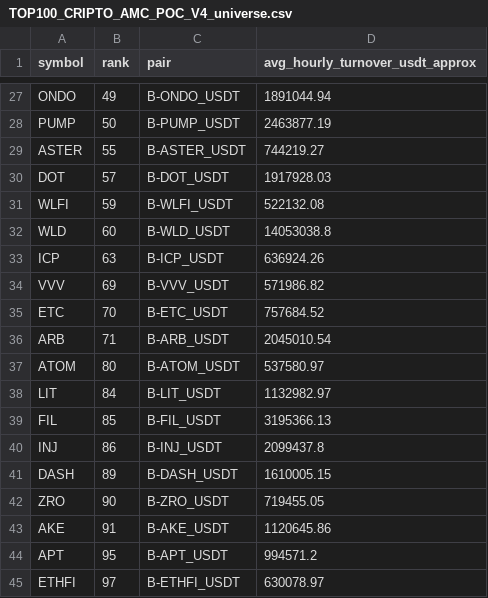
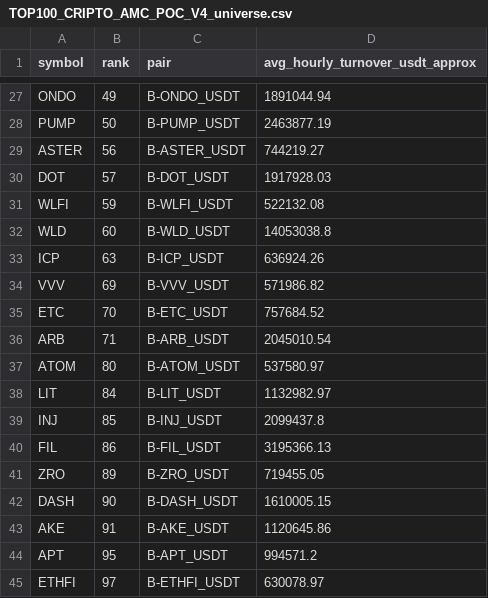
Before and after one commit to jharajesh1210/Guruji, a CSV file: TOP100_CRIPTO_AMC_POC_V4_universe.csv, drawn as a sheet; only a part is shown, gaps mark what is left out.

```diff
--- a/TOP100_CRIPTO_AMC_POC_V4_universe.csv
+++ b/TOP100_CRIPTO_AMC_POC_V4_universe.csv
@@ -28,3 +28,3 @@ ONDO,49,B-ONDO_USDT,1891044.94
 PUMP,50,B-PUMP_USDT,2463877.19
-ASTER,55,B-ASTER_USDT,744219.27
+ASTER,56,B-ASTER_USDT,744219.27
 DOT,57,B-DOT_USDT,1917928.03
@@ -38,6 +38,6 @@ ATOM,80,B-ATOM_USDT,537580.97
 LIT,84,B-LIT_USDT,1132982.97
-FIL,85,B-FIL_USDT,3195366.13
-INJ,86,B-INJ_USDT,2099437.8
-DASH,89,B-DASH_USDT,1610005.15
-ZRO,90,B-ZRO_USDT,719455.05
+INJ,85,B-INJ_USDT,2099437.8
+FIL,86,B-FIL_USDT,3195366.13
+ZRO,89,B-ZRO_USDT,719455.05
+DASH,90,B-DASH_USDT,1610005.15
 AKE,91,B-AKE_USDT,1120645.86
```
Also changed, not shown: 1 other file.
